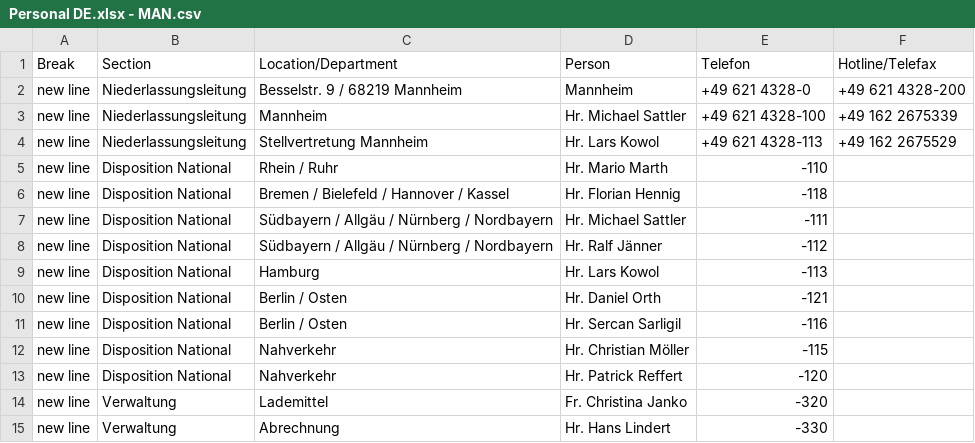
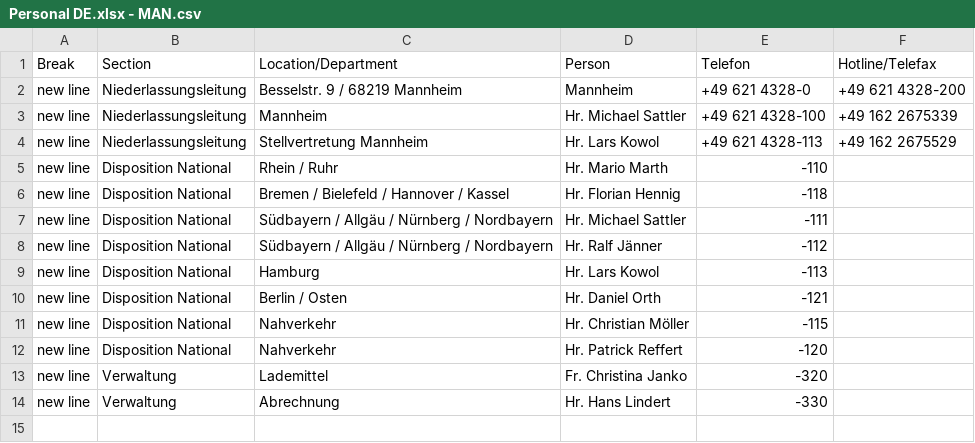
Before and after one commit to NeufraIT/neufra.eu, a CSV file: src/assets/files/locations/Personal DE.xlsx - MAN.csv, drawn as a sheet.

Commit message:
Update MAN.csv

```diff
--- a/src/assets/files/locations/Personal DE.xlsx - MAN.csv
+++ b/src/assets/files/locations/Personal DE.xlsx - MAN.csv
@@ -10,3 +10,2 @@ new line,Disposition National,Hamburg ,Hr. Lars Kowol ,-113,
 new line,Disposition National,Berlin / Osten ,Hr. Daniel Orth ,-121,
-new line,Disposition National,Berlin / Osten ,Hr. Sercan Sarligil ,-116,
 new line,Disposition National,Nahverkehr ,Hr. Christian Möller ,-115,
```
